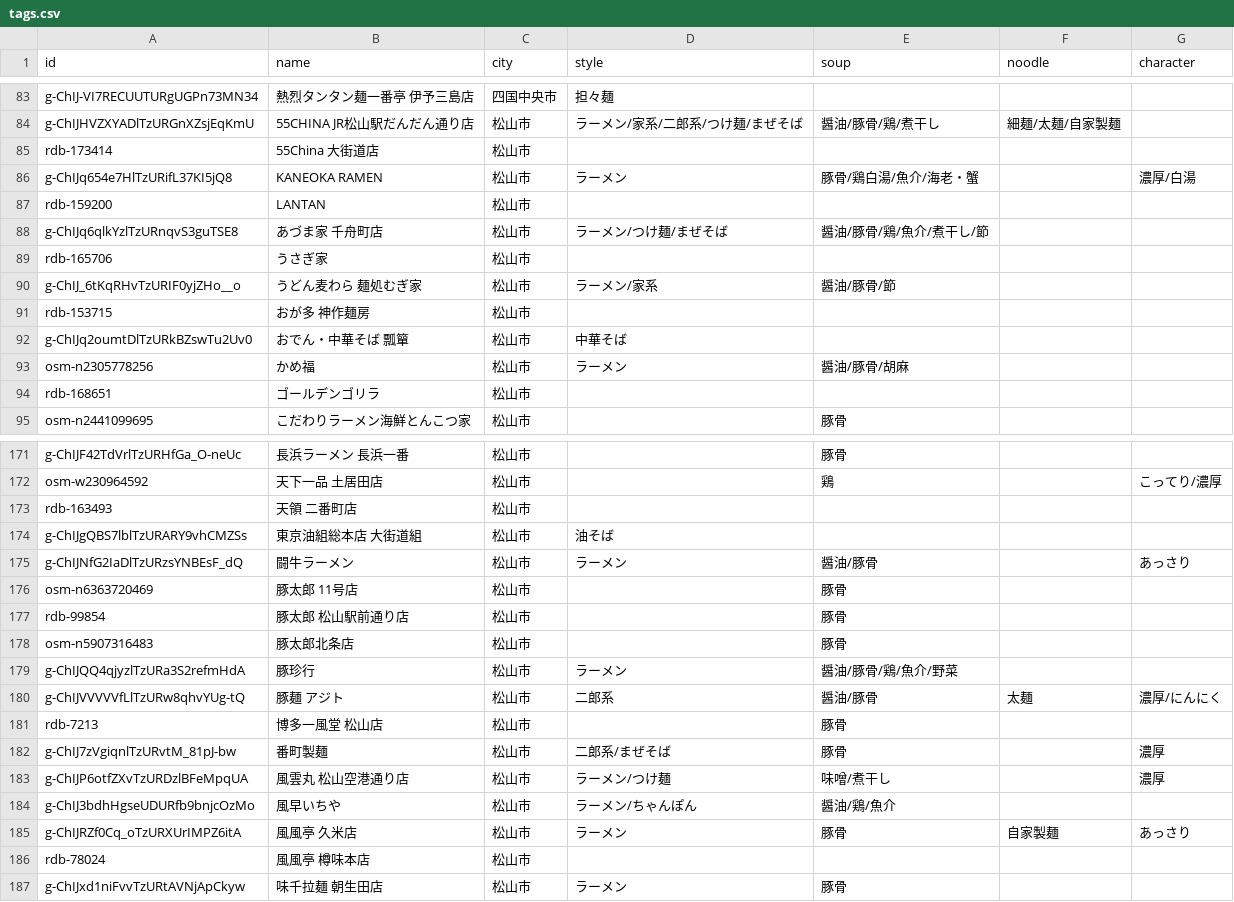
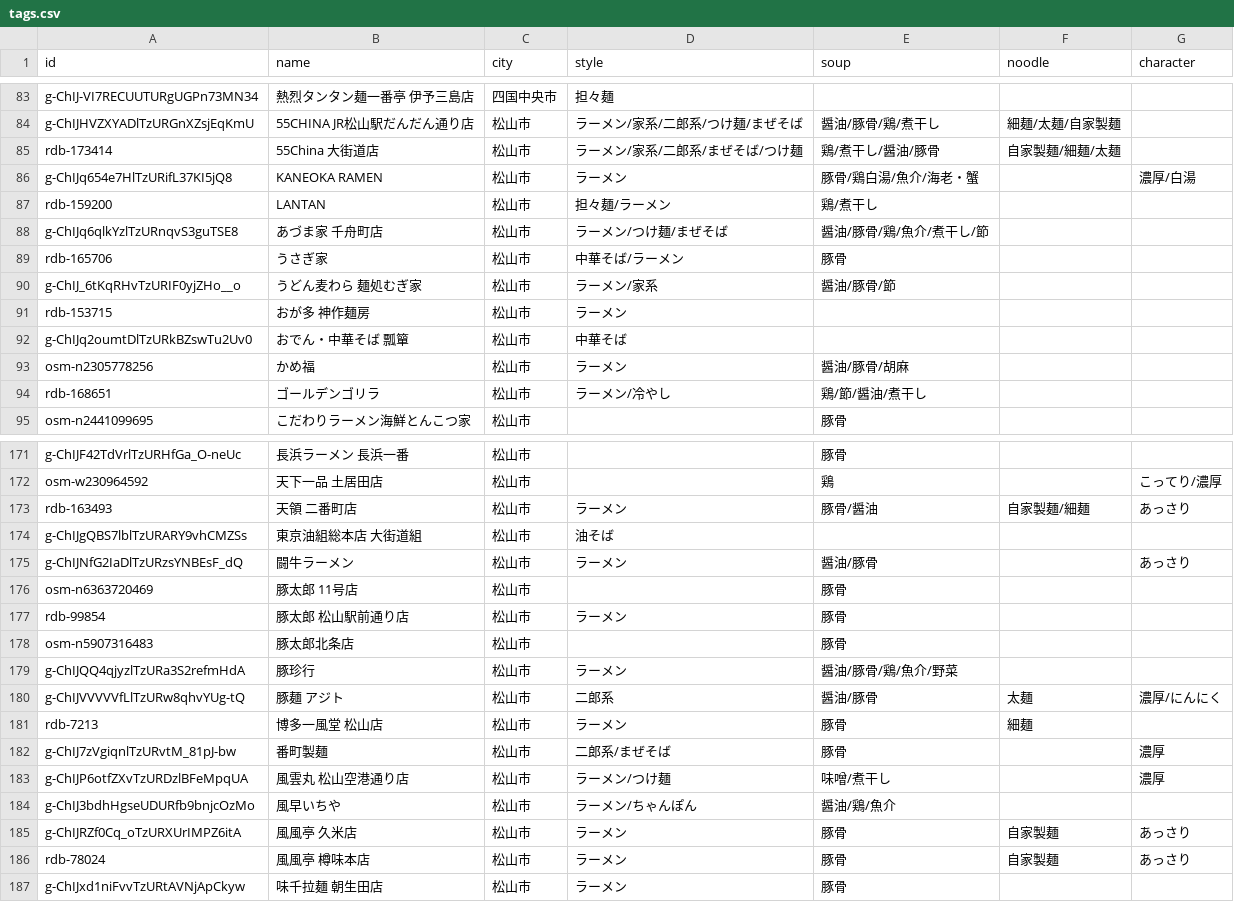
Before and after one commit to uskpn/ramen38, a CSV file: data/tags.csv, drawn as a sheet; only a part is shown, gaps mark what is left out; the diff covers the shown part only.

```diff
--- a/data/tags.csv
+++ b/data/tags.csv
@@ -84,12 +84,12 @@
 "g-ChIJHVZXYADlTzURGnXZsjEqKmU","55CHINA JR松山駅だんだん通り店","松山市","ラーメン/家系/二郎系/つけ麺/まぜそば","醤油/豚骨/鶏/煮干し","細麺/太麺/自家製麺",""
-"rdb-173414","55China 大街道店","松山市","","","",""
+"rdb-173414","55China 大街道店","松山市","ラーメン/家系/二郎系/まぜそば/つけ麺","鶏/煮干し/醤油/豚骨","自家製麺/細麺/太麺",""
 "g-ChIJq654e7HlTzURifL37KI5jQ8","KANEOKA RAMEN","松山市","ラーメン","豚骨/鶏白湯/魚介/海老・蟹","","濃厚/白湯"
-"rdb-159200","LANTAN","松山市","","","",""
+"rdb-159200","LANTAN","松山市","担々麺/ラーメン","鶏/煮干し","",""
 "g-ChIJq6qlkYzlTzURnqvS3guTSE8","あづま家 千舟町店","松山市","ラーメン/つけ麺/まぜそば","醤油/豚骨/鶏/魚介/煮干し/節","",""
-"rdb-165706","うさぎ家","松山市","","","",""
+"rdb-165706","うさぎ家","松山市","中華そば/ラーメン","豚骨","",""
 "g-ChIJ_6tKqRHvTzURIF0yjZHo__o","うどん麦わら 麺処むぎ家","松山市","ラーメン/家系","醤油/豚骨/節","",""
-"rdb-153715","おが多 神作麺房","松山市","","","",""
+"rdb-153715","おが多 神作麺房","松山市","ラーメン","","",""
 "g-ChIJq2oumtDlTzURkBZswTu2Uv0","おでん・中華そば 瓢簞","松山市","中華そば","","",""
 "osm-n2305778256","かめ福","松山市","ラーメン","醤油/豚骨/胡麻","",""
-"rdb-168651","ゴールデンゴリラ","松山市","","","",""
+"rdb-168651","ゴールデンゴリラ","松山市","ラーメン/冷やし","鶏/節/醤油/煮干し","",""
 "osm-n2441099695","こだわりラーメン海鮮とんこつ家","松山市","","豚骨","",""
@@ -172,3 +172,3 @@
 "osm-w230964592","天下一品 土居田店","松山市","","鶏","","こってり/濃厚"
-"rdb-163493","天領 二番町店","松山市","","","",""
+"rdb-163493","天領 二番町店","松山市","ラーメン","豚骨/醤油","自家製麺/細麺","あっさり"
 "g-ChIJgQBS7lblTzURARY9vhCMZSs","東京油組総本店 大街道組","松山市","油そば","","",""
@@ -176,3 +176,3 @@
 "osm-n6363720469","豚太郎 11号店","松山市","","豚骨","",""
-"rdb-99854","豚太郎 松山駅前通り店","松山市","","豚骨","",""
+"rdb-99854","豚太郎 松山駅前通り店","松山市","ラーメン","豚骨","",""
 "osm-n5907316483","豚太郎北条店","松山市","","豚骨","",""
@@ -180,3 +180,3 @@
 "g-ChIJVVVVVfLlTzURw8qhvYUg-tQ","豚麺 アジト","松山市","二郎系","醤油/豚骨","太麺","濃厚/にんにく"
-"rdb-7213","博多一風堂 松山店","松山市","","豚骨","",""
+"rdb-7213","博多一風堂 松山店","松山市","ラーメン","豚骨","細麺",""
 "g-ChIJ7zVgiqnlTzURvtM_81pJ-bw","番町製麺","松山市","二郎系/まぜそば","豚骨","","濃厚"
@@ -185,3 +185,3 @@
 "g-ChIJRZf0Cq_oTzURXUrIMPZ6itA","風風亭 久米店","松山市","ラーメン","豚骨","自家製麺","あっさり"
-"rdb-78024","風風亭 樽味本店","松山市","","","",""
+"rdb-78024","風風亭 樽味本店","松山市","ラーメン","豚骨","自家製麺","あっさり"
 "g-ChIJxd1niFvvTzURtAVNjApCkyw","味千拉麺 朝生田店","松山市","ラーメン","豚骨","",""
```
Also changed, not shown: 50 edited cells elsewhere in this file, 1 other file.
